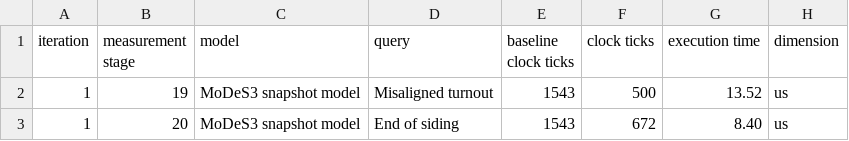
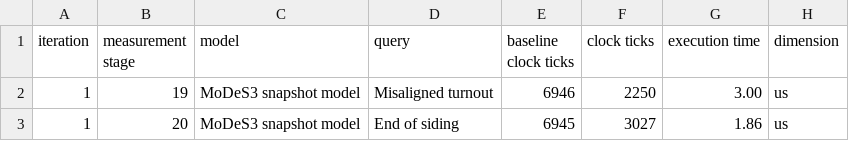
Before and after one commit to imbur/paper-utility-scripts, a CSV file: thesis/data/modes3-stm32f767zi-unoptimized-query-eval-sf-1.csv, drawn as a sheet.

Commit message:
Fixed STM32 data: now results with CPU freq. 216MHz

```diff
--- a/thesis/data/modes3-stm32f767zi-unoptimized-query-eval-sf-1.csv
+++ b/thesis/data/modes3-stm32f767zi-unoptimized-query-eval-sf-1.csv
@@ -1,3 +1,3 @@
 iteration, measurement stage, model, query, baseline clock ticks, clock ticks, execution time, dimension
-1, 19, MoDeS3 snapshot model, Misaligned turnout, 1543, 500, 13.52, us
-1, 20, MoDeS3 snapshot model, End of siding, 1543, 672, 8.40, us
+1, 19, MoDeS3 snapshot model, Misaligned turnout, 6946, 2250, 3.00, us
+1, 20, MoDeS3 snapshot model, End of siding, 6945, 3027, 1.86, us
```
Also changed, not shown: thesis/data/modes3-stm32f767zi-unoptimized-query-eval-sf-10.csv, thesis/data/modes3-stm32f767zi-unoptimized-query-eval-sf-2.csv, 3 other files.
